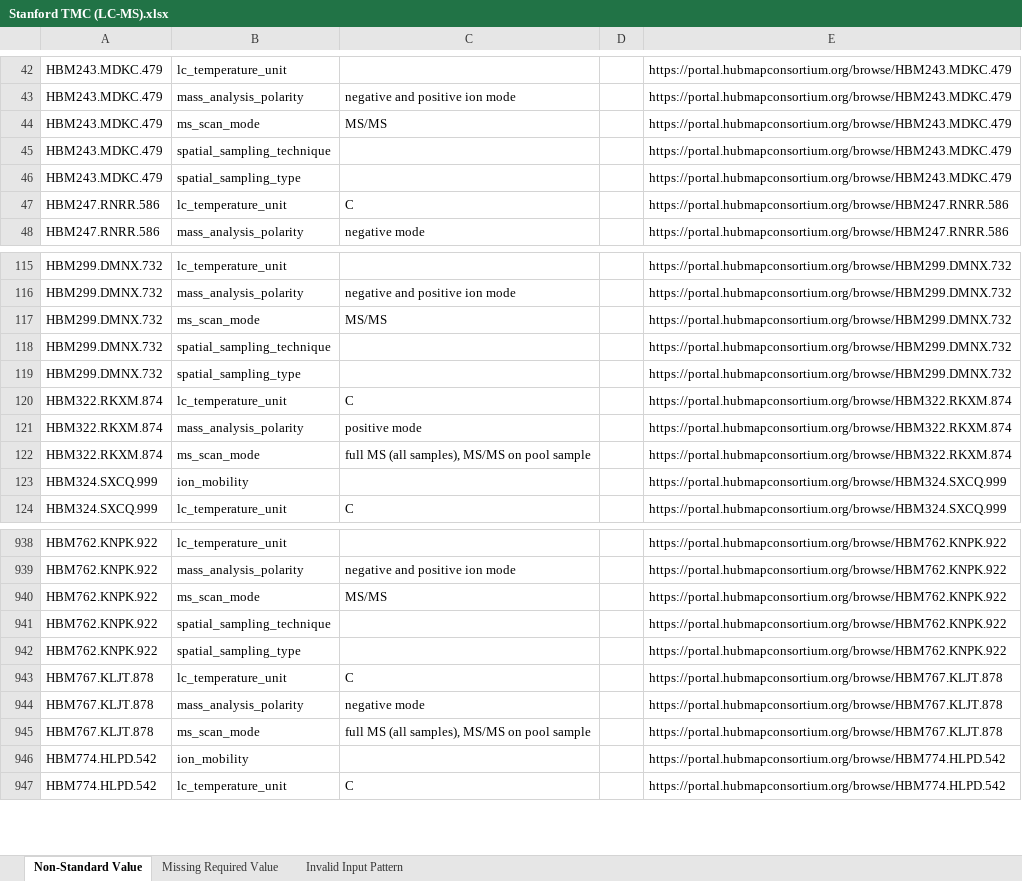
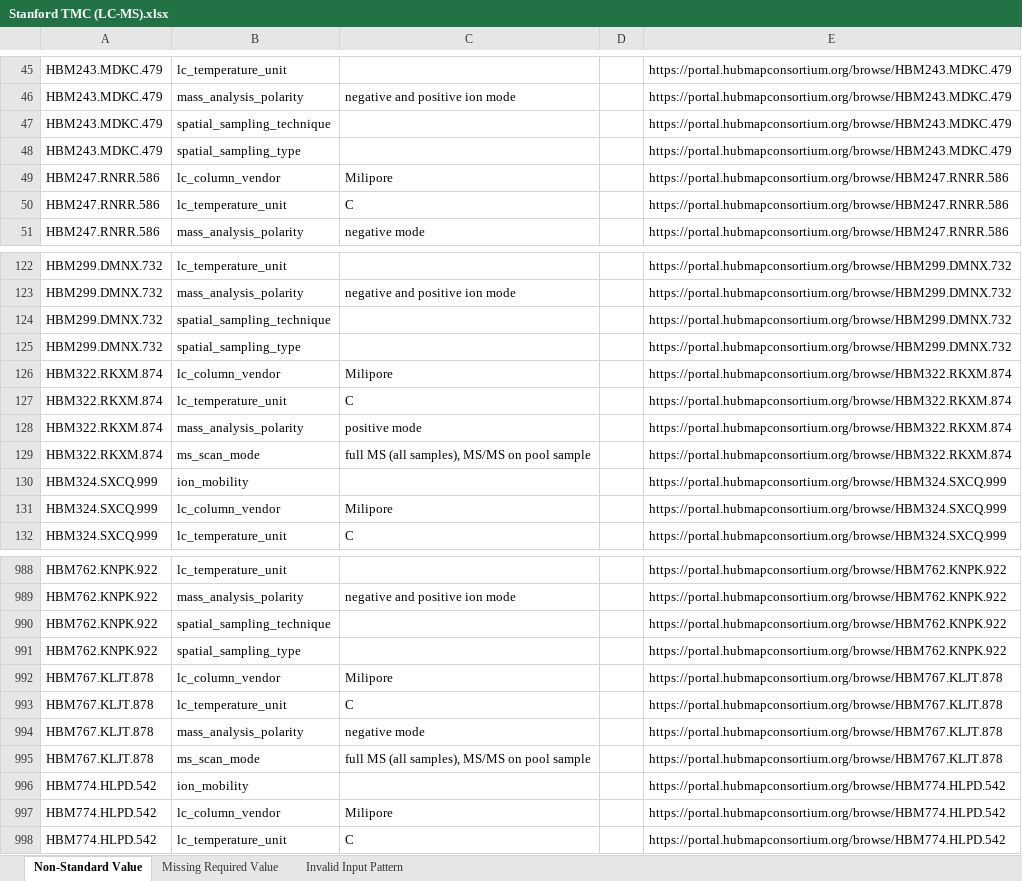
Before and after one commit to hubmapconsortium/reharmonize-legacy-metadata, an Excel workbook: metadata/lcms/todo/Stanford TMC (LC-MS).xlsx, sheet Non-Standard Value, drawn as a sheet; only a part is shown, gaps mark what is left out; values as stored, in another font and other column widths than the file's, no borders; removed rows and columns are numbered as before the commit, all else as after; the diff covers the shown part only; the diff names each change by its address in the sheet, - before the commit and + after, or states it on an @@ line.

```diff
--- a/metadata/lcms/todo/Stanford TMC (LC-MS).xlsx (sheet Non-Standard Value)
+++ b/metadata/lcms/todo/Stanford TMC (LC-MS).xlsx (sheet Non-Standard Value)
-row 44: HBM243.MDKC.479 | ms_scan_mode | MS/MS |  | https://portal.hubmapconsortium.org/browse/HBM243.MDKC.479
+row 49: HBM247.RNRR.586 | lc_column_vendor | Milipore |  | https://portal.hubmapconsortium.org/browse/HBM247.RNRR.586
-row 117: HBM299.DMNX.732 | ms_scan_mode | MS/MS |  | https://portal.hubmapconsortium.org/browse/HBM299.DMNX.732
+row 126: HBM322.RKXM.874 | lc_column_vendor | Milipore |  | https://portal.hubmapconsortium.org/browse/HBM322.RKXM.874
+row 131: HBM324.SXCQ.999 | lc_column_vendor | Milipore |  | https://portal.hubmapconsortium.org/browse/HBM324.SXCQ.999
-row 940: HBM762.KNPK.922 | ms_scan_mode | MS/MS |  | https://portal.hubmapconsortium.org/browse/HBM762.KNPK.922
+row 992: HBM767.KLJT.878 | lc_column_vendor | Milipore |  | https://portal.hubmapconsortium.org/browse/HBM767.KLJT.878
+row 997: HBM774.HLPD.542 | lc_column_vendor | Milipore |  | https://portal.hubmapconsortium.org/browse/HBM774.HLPD.542
```
Also changed, not shown: 123 added rows, 45 removed rows and 20 edited cells elsewhere in this sheet, metadata/lcms/todo/Northwestern RTI (LC-MS).xlsx, metadata/lcms/todo/TTD - Pacific Northwest National Laboratory (LC-MS).xlsx, 1 other file.
